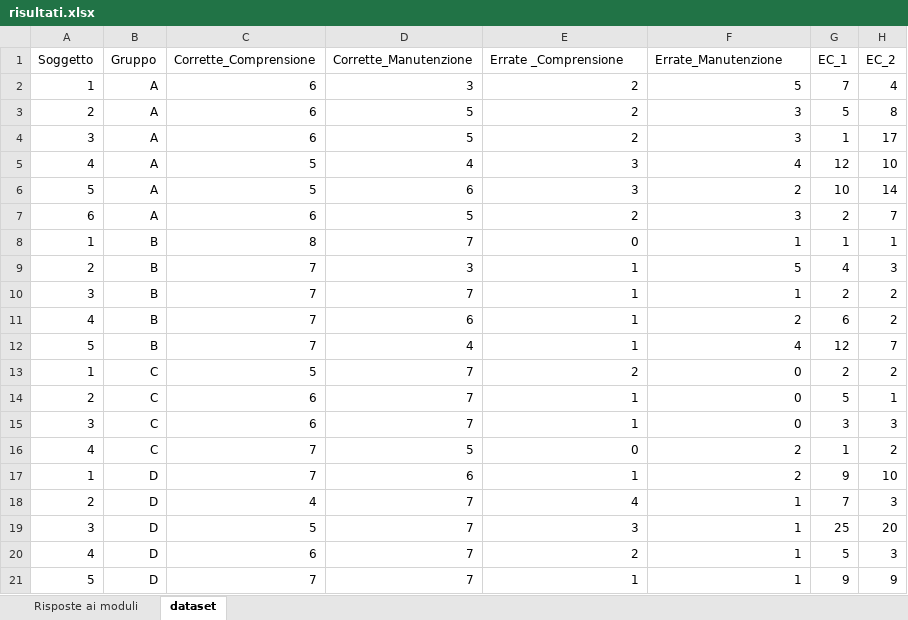
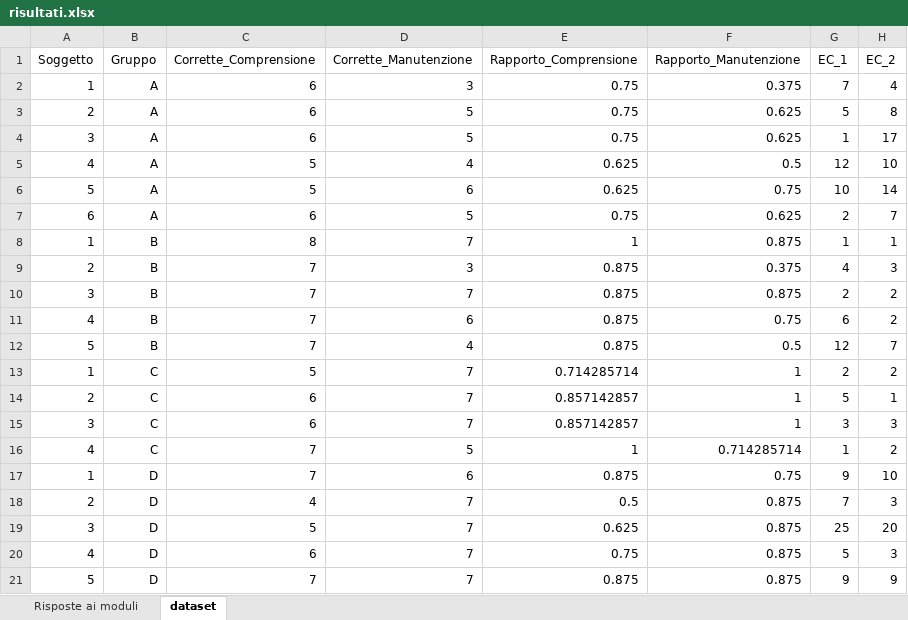
Before and after one commit to xDaryamo/CodeSmell-DesignPattern-Experiment, an Excel workbook: risultati.xlsx, sheet dataset, drawn as a sheet; only a part is shown; values as stored, in another font and other column widths than the file's, no borders; the diff names each change by its address in the sheet, - before the commit and + after, or states it on an @@ line.

Commit message:
reworked dataset and rscript, added plot pngs

```diff
--- a/risultati.xlsx (sheet dataset)
+++ b/risultati.xlsx (sheet dataset)
-E1: Errate _Comprensione
+E1: Rapporto_Comprensione
-F1: Errate_Manutenzione
+F1: Rapporto_Manutenzione
-E2:E4 (Rapporto_Comprensione): 2
+E2:E4 (Rapporto_Comprensione): 0.75
-F2 (Rapporto_Manutenzione): 5
+F2 (Rapporto_Manutenzione): 0.375
-F3:F4 (Rapporto_Manutenzione): 3
+F3:F4 (Rapporto_Manutenzione): 0.625
-E5:E6 (Rapporto_Comprensione): 3
+E5:E6 (Rapporto_Comprensione): 0.625
-F5 (Rapporto_Manutenzione): 4
+F5 (Rapporto_Manutenzione): 0.5
-F6 (Rapporto_Manutenzione): 2
+F6 (Rapporto_Manutenzione): 0.75
-E7 (Rapporto_Comprensione): 2
+E7 (Rapporto_Comprensione): 0.75
-F7 (Rapporto_Manutenzione): 3
+F7 (Rapporto_Manutenzione): 0.625
-E8 (Rapporto_Comprensione): 0
+E8 (Rapporto_Comprensione): 1
-F8 (Rapporto_Manutenzione): 1
+F8 (Rapporto_Manutenzione): 0.875
-E9:E12 (Rapporto_Comprensione): 1
+E9:E12 (Rapporto_Comprensione): 0.875
-F9 (Rapporto_Manutenzione): 5
+F9 (Rapporto_Manutenzione): 0.375
-F10 (Rapporto_Manutenzione): 1
+F10 (Rapporto_Manutenzione): 0.875
-F11 (Rapporto_Manutenzione): 2
+F11 (Rapporto_Manutenzione): 0.75
-F12 (Rapporto_Manutenzione): 4
+F12 (Rapporto_Manutenzione): 0.5
-E13 (Rapporto_Comprensione): 2
+E13 (Rapporto_Comprensione): 0.714285714
-F13:F15 (Rapporto_Manutenzione): 0
+F13:F15 (Rapporto_Manutenzione): 1
-E14:E15 (Rapporto_Comprensione): 1
+E14:E15 (Rapporto_Comprensione): 0.857142857
-E16 (Rapporto_Comprensione): 0
+E16 (Rapporto_Comprensione): 1
-F16 (Rapporto_Manutenzione): 2
+F16 (Rapporto_Manutenzione): 0.714285714
-E17 (Rapporto_Comprensione): 1
+E17 (Rapporto_Comprensione): 0.875
-F17 (Rapporto_Manutenzione): 2
+F17 (Rapporto_Manutenzione): 0.75
-E18 (Rapporto_Comprensione): 4
+E18 (Rapporto_Comprensione): 0.5
-F18:F21 (Rapporto_Manutenzione): 1
+F18:F21 (Rapporto_Manutenzione): 0.875
-E19 (Rapporto_Comprensione): 3
+E19 (Rapporto_Comprensione): 0.625
-E20 (Rapporto_Comprensione): 2
+E20 (Rapporto_Comprensione): 0.75
-E21 (Rapporto_Comprensione): 1
+E21 (Rapporto_Comprensione): 0.875
```
Also changed, not shown: 5 other files.
